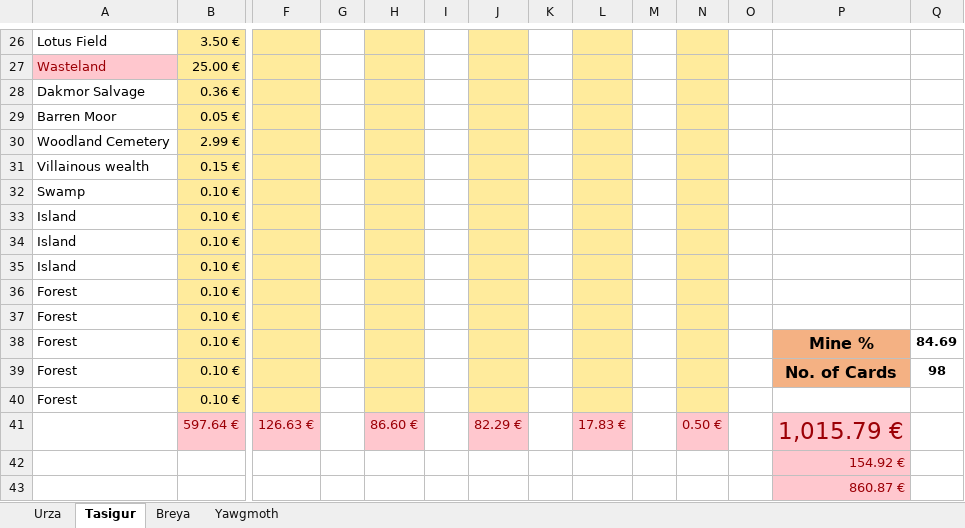
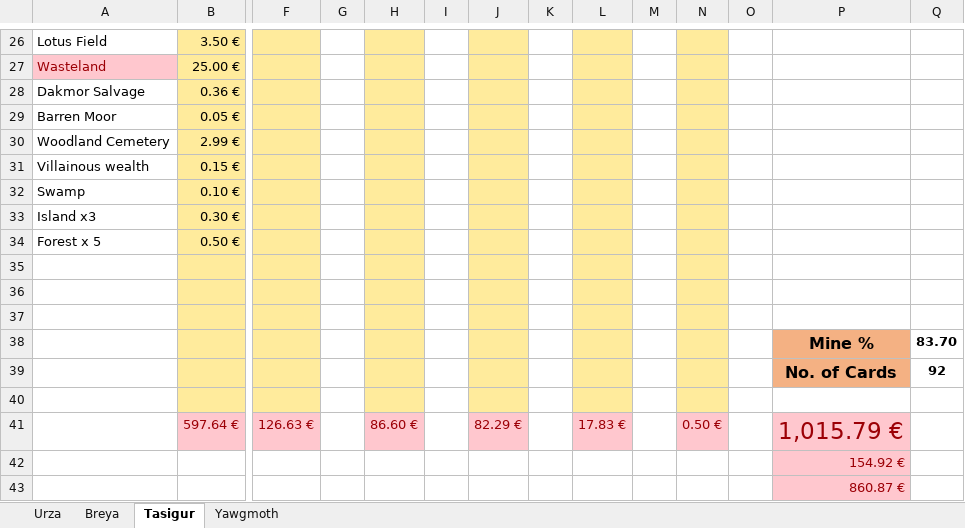
Before and after one commit to NytraOG/MkmUpdater, an Excel workbook: EDH_lists.xlsm, sheet Tasigur, drawn as a sheet; only a part is shown, gaps mark what is left out; values as stored, in another font and other column widths than the file's, no borders; removed rows and columns are numbered as before the commit, all else as after; rows hold the shown columns only; the diff names each change by its address in the sheet, - before the commit and + after, or states it on an @@ line.

```diff
--- a/EDH_lists.xlsm (sheet Tasigur)
+++ b/EDH_lists.xlsm (sheet Tasigur)
@@ sheet tab order changed: Urza | Breya | Tasigur | Yawgmoth @@
-row 33: Island | 0.10 €
-row 34: Island | 0.10 €
-row 35: Island | 0.10 €
-row 36: Forest | 0.10 €
+row 33: Island x3 | 0.30 €
+row 34: Forest x 5 | 0.50 €
-row 35: Forest | 0.10 €
+row 35: (empty)
-row 36: Forest | 0.10 € |  |  |  |  |  |  |  |  |  |  | Mine % | 84.69
+row 36: (empty)
-P36:P37 fill: #F4B183
+P36:P37 fill: none
-row 37: Forest | 0.10 € |  |  |  |  |  |  |  |  |  |  | No. of Cards | 98
+row 37: (empty)
+row 38:  |  |  |  |  |  |  |  |  |  |  |  | Mine % | 83.70
+row 39:  |  |  |  |  |  |  |  |  |  |  |  | No. of Cards | 92
-row 40: Forest | 0.10 €
+row 40: (empty)
```
Also changed, not shown: sheet Yawgmoth, sheet Urza, sheet Breya, 12 other files.
